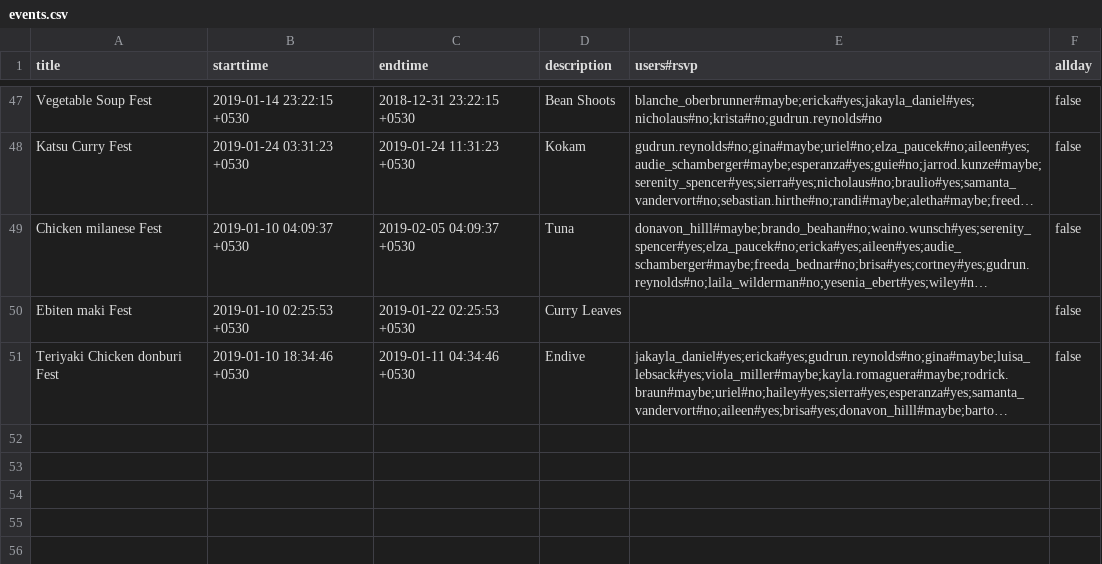
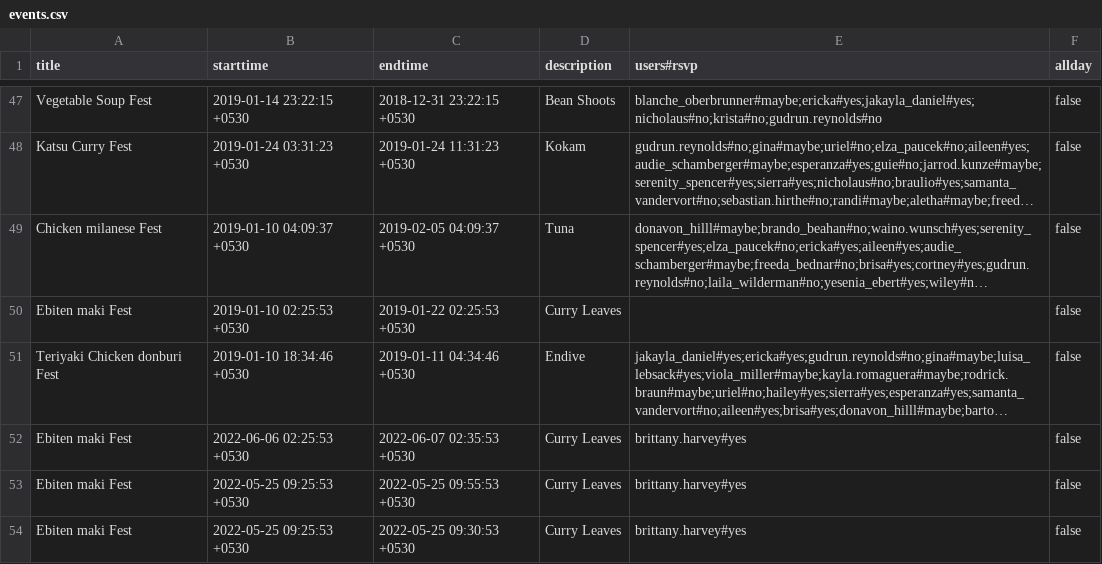
Before and after one commit to ravikant3772/calender, a CSV file: db/seed_csvs/events.csv, drawn as a sheet; only a part is shown, gaps mark what is left out; long unchanged cells end in …; the diff names each change by its address in the sheet, - before the commit and + after, or states it on an @@ line.

Commit message:
refactor event index and seed script

```diff
--- a/db/seed_csvs/events.csv
+++ b/db/seed_csvs/events.csv
+row 52: Ebiten maki Fest | 2022-06-06 02:25:53 +0530 | 2022-06-07 02:35:53 +0530 | Curry Leaves | brittany.harvey#yes | false
+row 53: Ebiten maki Fest | 2022-05-25 09:25:53 +0530 | 2022-05-25 09:55:53 +0530 | Curry Leaves | brittany.harvey#yes | false
+row 54: Ebiten maki Fest | 2022-05-25 09:25:53 +0530 | 2022-05-25 09:30:53 +0530 | Curry Leaves | brittany.harvey#yes | false
```
Also changed, not shown: 5 other files.
